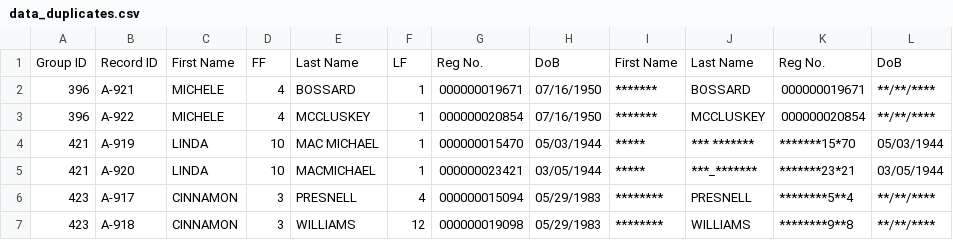
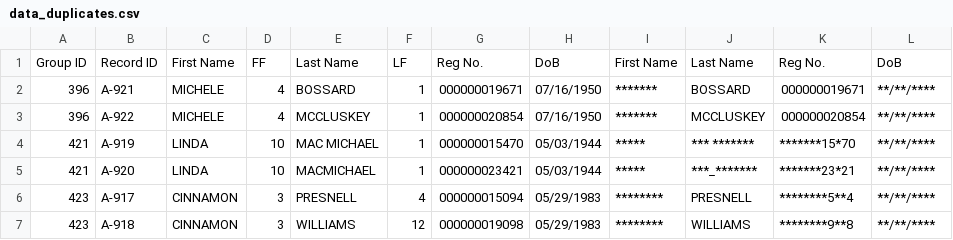
Before and after one commit to hwangtamu/userstudy, a CSV file: public/data/data_duplicates.csv, drawn as a sheet; only a part is shown.

```diff
--- a/public/data/data_duplicates.csv
+++ b/public/data/data_duplicates.csv
@@ -3,4 +3,4 @@ Group ID,Record ID,First Name,FF,Last Name,LF,Reg No.,DoB,First Name,Last Name,R
 396,A-922,MICHELE,4,MCCLUSKEY,1,000000020854,07/16/1950,*******,MCCLUSKEY,000000020854,**/**/****
-421,A-919,LINDA,10,MAC MICHAEL,1,000000015470,05/03/1944,*****,*** *******,*******15*70,05/03/1944
-421,A-920,LINDA,10,MACMICHAEL,1,000000023421,03/05/1944,*****,***_*******,*******23*21,03/05/1944
+421,A-919,LINDA,10,MAC MICHAEL,1,000000015470,05/03/1944,*****,*** *******,*******15*70,**/**/****
+421,A-920,LINDA,10,MACMICHAEL,1,000000023421,05/03/1944,*****,***_*******,*******23*21,**/**/****
 423,A-917,CINNAMON,3,PRESNELL,4,000000015094,05/29/1983,********,PRESNELL,********5**4,**/**/****
```
Also changed, not shown: public/data/data_egen.csv, public/data/output.csv, 16 other files.
